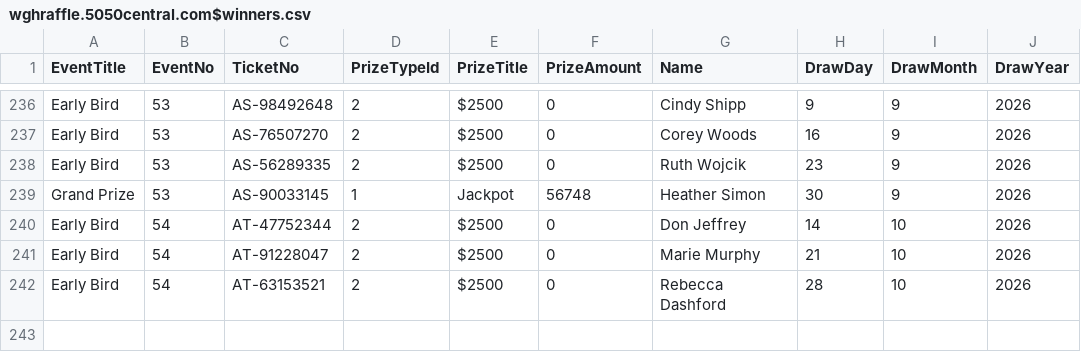
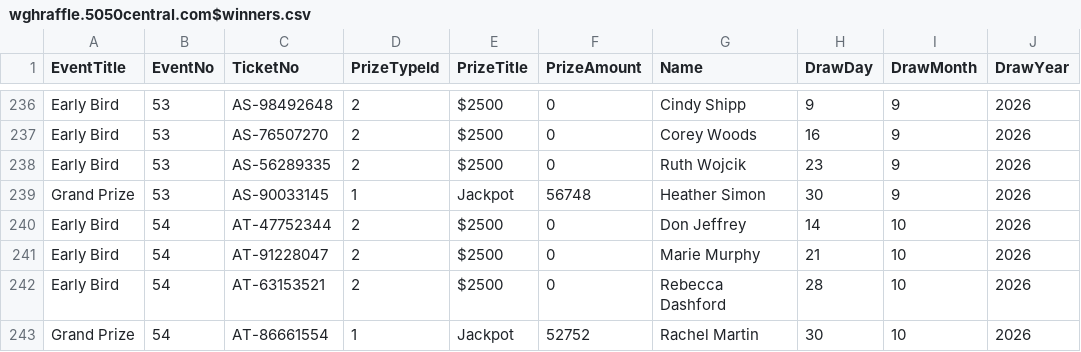
Before and after one commit to AscendFS/winners-list, a CSV file: wghraffle.5050central.com$winners.csv, drawn as a sheet; only a part is shown, gaps mark what is left out; the diff names each change by its address in the sheet, - before the commit and + after, or states it on an @@ line.

Commit message:
Add new Grand Prize winner entry to winners.csv

```diff
--- a/wghraffle.5050central.com$winners.csv
+++ b/wghraffle.5050central.com$winners.csv
+row 243: Grand Prize | 54 | AT-86661554 | 1 | Jackpot | 52752 | Rachel Martin | 30 | 10 | 2026
```
